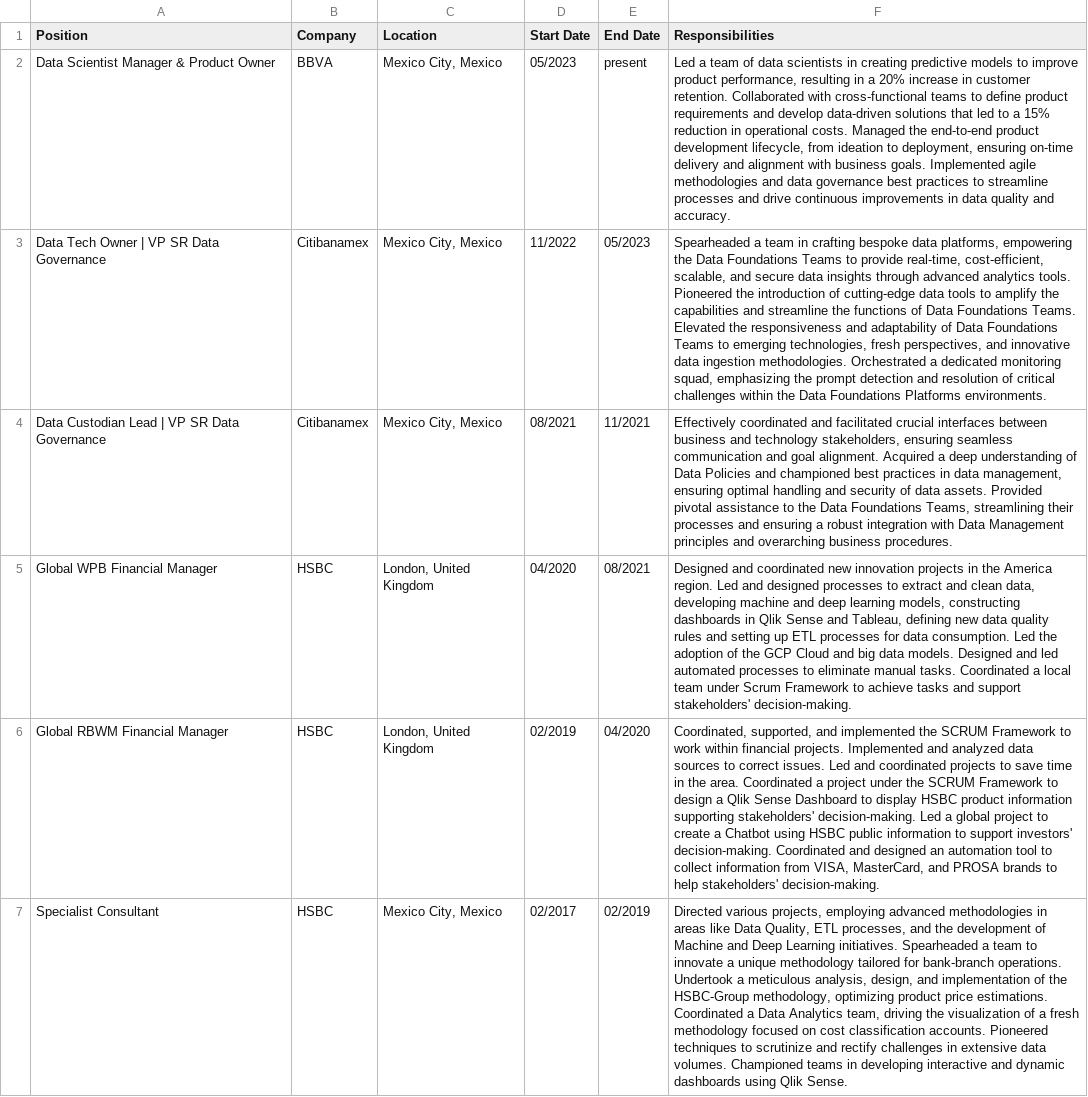
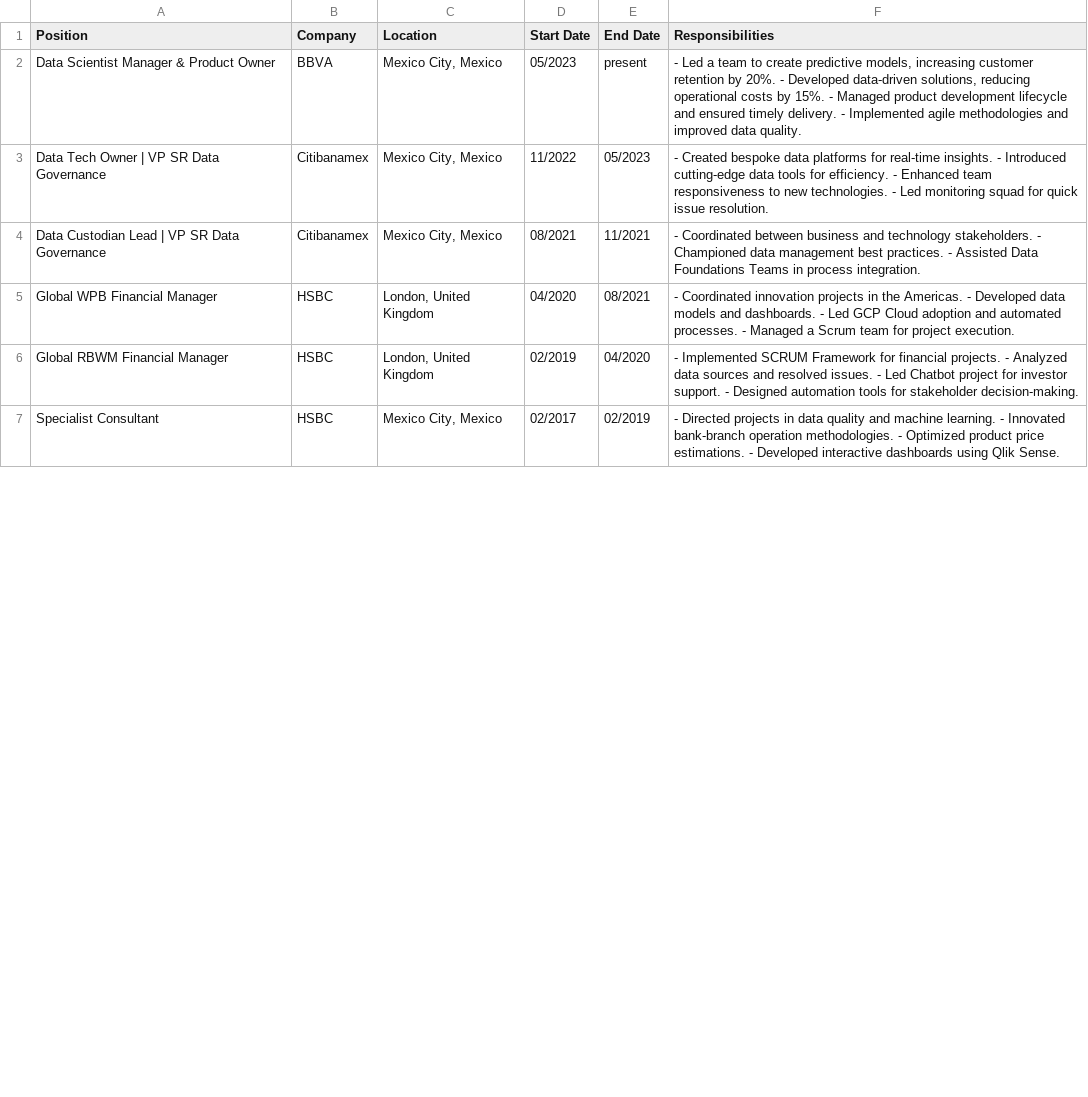
Before and after one commit to cmaroblesg/cmaroblesg.github.io, a CSV file: _data/authors.csv, drawn as a sheet; only a part is shown; the diff covers the shown part only; the diff names each change by its address in the sheet, - before the commit and + after, or states it on an @@ line.

```diff
--- a/_data/authors.csv
+++ b/_data/authors.csv
-F2 (Responsibilities): Led a team of data scientists in creating predictive models to improve product performance, resulting in a 20% increase in customer retention. Collaborated with cross-functional teams to define product requirements and develop data-driven solutions that led to a 15% reduction in operational costs. Managed the end-to-end product development lifecycle, from ideation to deployment, ensuring on-time delivery and alignment with business goals. Implemented agile methodologies and data governance best practices to streamline processes and drive continuous improvements in data quality and accuracy.
+F2 (Responsibilities): - Led a team to create predictive models, increasing customer retention by 20%. - Developed data-driven solutions, reducing operational costs by 15%. - Managed product development lifecycle and ensured timely delivery. - Implemented agile methodologies and improved data quality.
-F3 (Responsibilities): Spearheaded a team in crafting bespoke data platforms, empowering the Data Foundations Teams to provide real-time, cost-efficient, scalable, and secure data insights through advanced analytics tools. Pioneered the introduction of cutting-edge data tools to amplify the capabilities and streamline the functions of Data Foundations Teams. Elevated the responsiveness and adaptability of Data Foundations Teams to emerging technologies, fresh perspectives, and innovative data ingestion methodologies. Orchestrated a dedicated monitoring squad, emphasizing the prompt detection and resolution of critical challenges within the Data Foundations Platforms environments.
+F3 (Responsibilities): - Created bespoke data platforms for real-time insights. - Introduced cutting-edge data tools for efficiency. - Enhanced team responsiveness to new technologies. - Led monitoring squad for quick issue resolution.
-F4 (Responsibilities): Effectively coordinated and facilitated crucial interfaces between business and technology stakeholders, ensuring seamless communication and goal alignment. Acquired a deep understanding of Data Policies and championed best practices in data management, ensuring optimal handling and security of data assets. Provided pivotal assistance to the Data Foundations Teams, streamlining their processes and ensuring a robust integration with Data Management principles and overarching business procedures.
+F4 (Responsibilities): - Coordinated between business and technology stakeholders. - Championed data management best practices. - Assisted Data Foundations Teams in process integration.
-F5 (Responsibilities): Designed and coordinated new innovation projects in the America region. Led and designed processes to extract and clean data, developing machine and deep learning models, constructing dashboards in Qlik Sense and Tableau, defining new data quality rules and setting up ETL processes for data consumption. Led the adoption of the GCP Cloud and big data models. Designed and led automated processes to eliminate manual tasks. Coordinated a local team under Scrum Framework to achieve tasks and support stakeholders' decision-making.
+F5 (Responsibilities): - Coordinated innovation projects in the Americas. - Developed data models and dashboards. - Led GCP Cloud adoption and automated processes. - Managed a Scrum team for project execution.
-F6 (Responsibilities): Coordinated, supported, and implemented the SCRUM Framework to work within financial projects. Implemented and analyzed data sources to correct issues. Led and coordinated projects to save time in the area. Coordinated a project under the SCRUM Framework to design a Qlik Sense Dashboard to display HSBC product information supporting stakeholders' decision-making. Led a global project to create a Chatbot using HSBC public information to support investors' decision-making. Coordinated and designed an automation tool to collect information from VISA, MasterCard, and PROSA brands to help stakeholders' decision-making.
+F6 (Responsibilities): - Implemented SCRUM Framework for financial projects. - Analyzed data sources and resolved issues. - Led Chatbot project for investor support. - Designed automation tools for stakeholder decision-making.
-F7 (Responsibilities): Directed various projects, employing advanced methodologies in areas like Data Quality, ETL processes, and the development of Machine and Deep Learning initiatives. Spearheaded a team to innovate a unique methodology tailored for bank-branch operations. Undertook a meticulous analysis, design, and implementation of the HSBC-Group methodology, optimizing product price estimations. Coordinated a Data Analytics team, driving the visualization of a fresh methodology focused on cost classification accounts. Pioneered techniques to scrutinize and rectify challenges in extensive data volumes. Championed teams in developing interactive and dynamic dashboards using…
+F7 (Responsibilities): - Directed projects in data quality and machine learning. - Innovated bank-branch operation methodologies. - Optimized product price estimations. - Developed interactive dashboards using…
```
Also changed, not shown: 6 edited cells elsewhere in this file.
